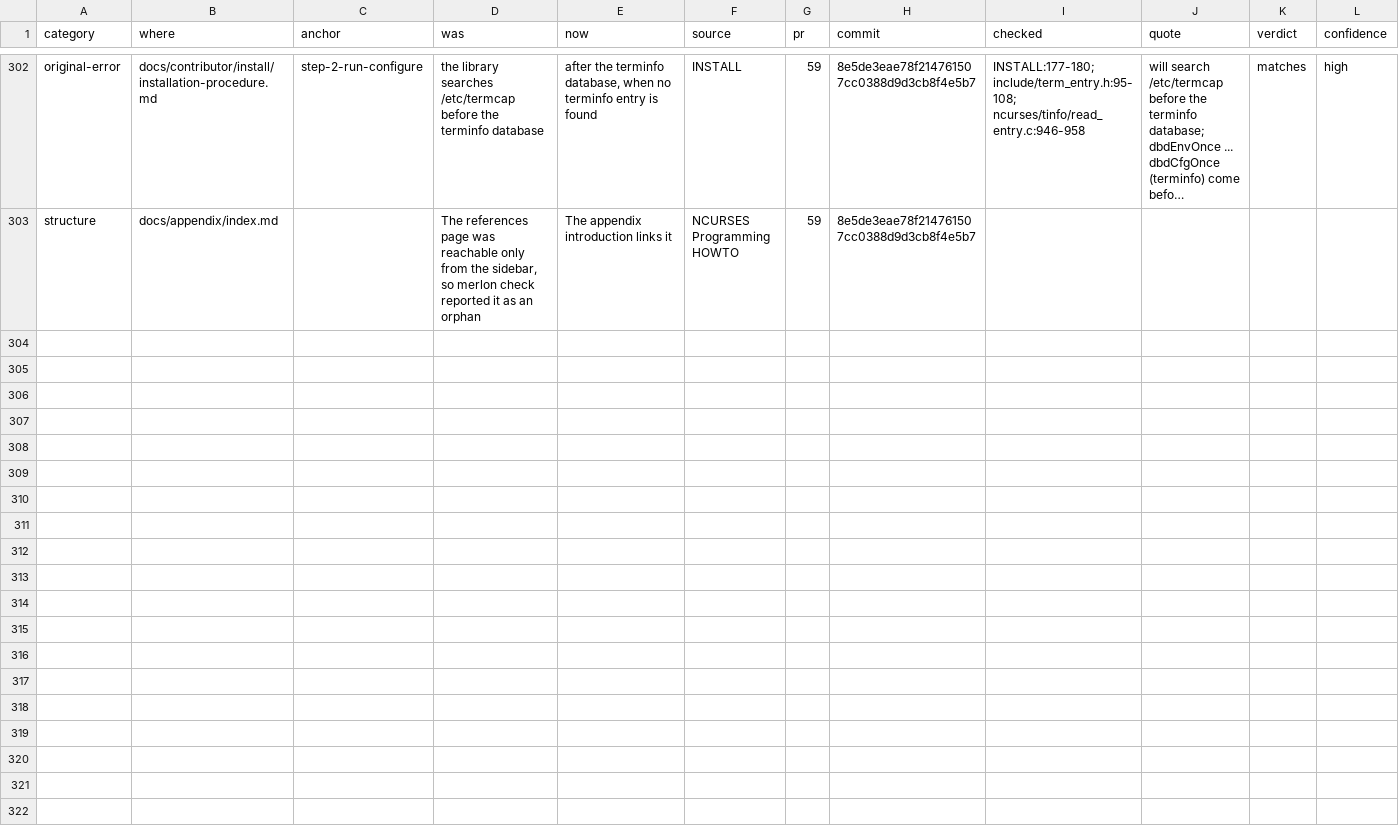
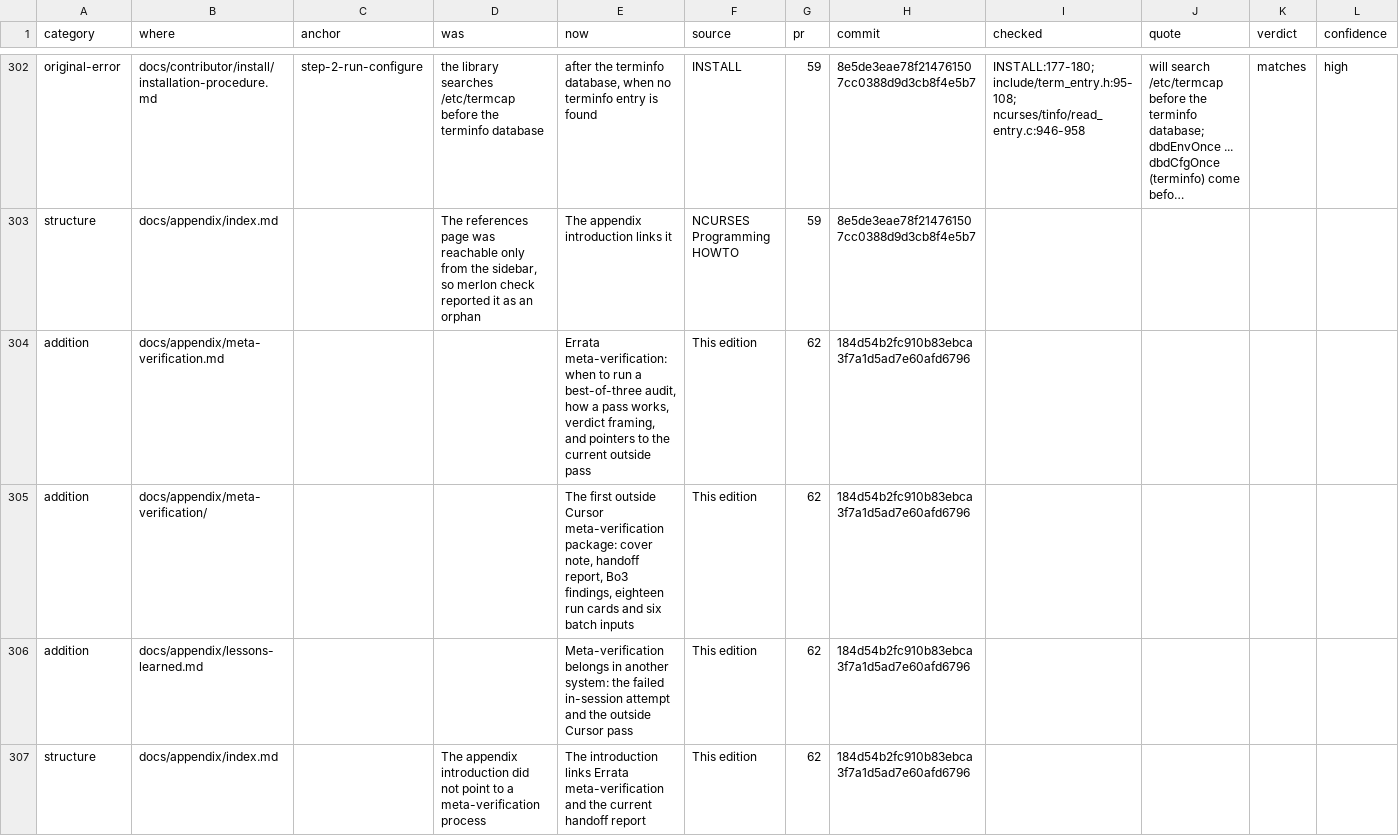
Before and after one commit to betsalel-williamson/ncurses, a CSV file: docs/appendix/errata.csv, drawn as a sheet; only a part is shown, gaps mark what is left out; long unchanged cells end in …; rows hold the shown columns only; the diff names each change by its address in the sheet, - before the commit and + after, or states it on an @@ line.

```diff
--- a/docs/appendix/errata.csv
+++ b/docs/appendix/errata.csv
+row 304: addition | docs/appendix/meta-verification.md |  |  | Errata meta-verification: when to run a best-of-three audit, how a pass works, verdict framing, and pointers to the current outside pass | This edition | 62 | 184d54b2fc910b83ebca3f7a1d5ad7e60afd6796
+row 305: addition | docs/appendix/meta-verification/ |  |  | The first outside Cursor meta-verification package: cover note, handoff report, Bo3 findings, eighteen run cards and six batch inputs | This edition | 62 | 184d54b2fc910b83ebca3f7a1d5ad7e60afd6796
+row 306: addition | docs/appendix/lessons-learned.md |  |  | Meta-verification belongs in another system: the failed in-session attempt and the outside Cursor pass | This edition | 62 | 184d54b2fc910b83ebca3f7a1d5ad7e60afd6796
+row 307: structure | docs/appendix/index.md |  | The appendix introduction did not point to a meta-verification process | The introduction links Errata meta-verification and the current handoff report | This edition | 62 | 184d54b2fc910b83ebca3f7a1d5ad7e60afd6796
```
